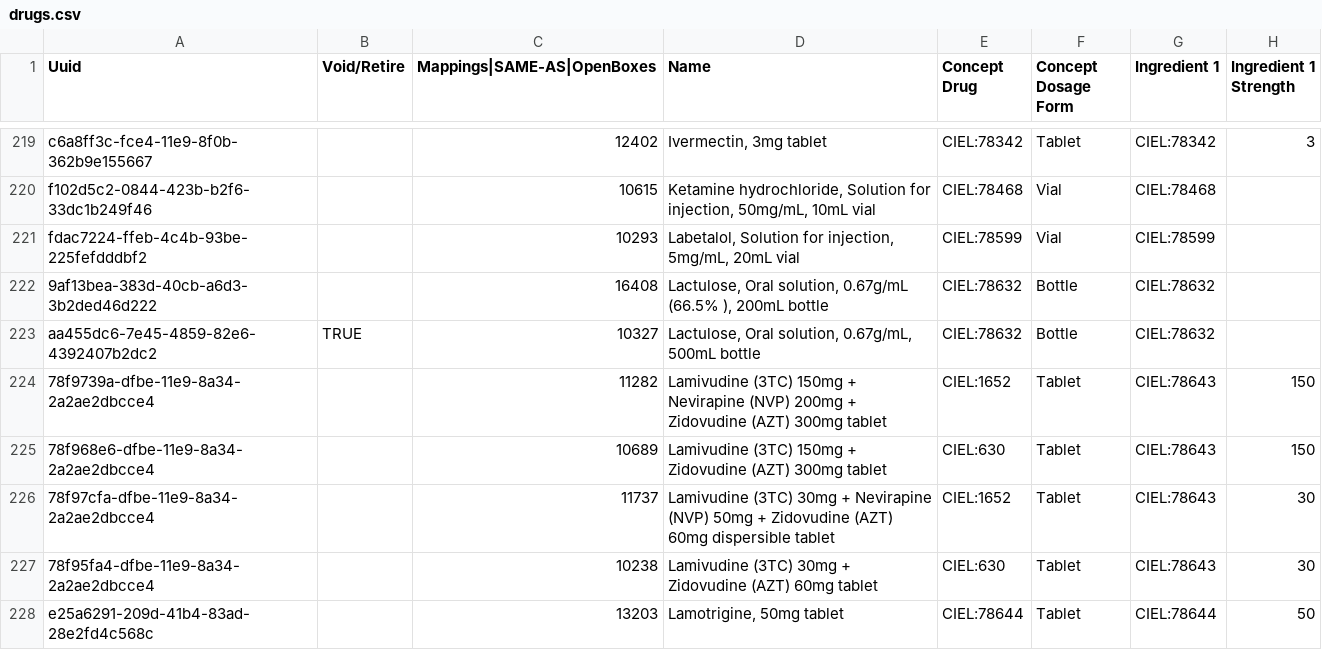
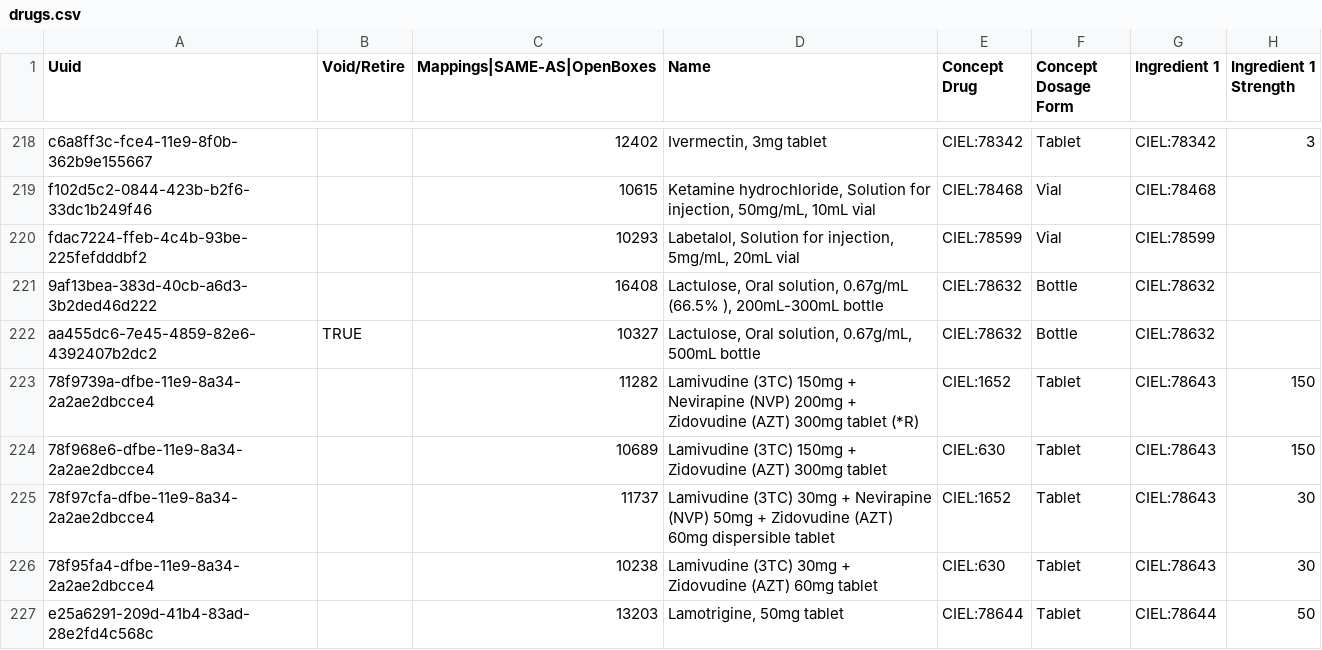
Before and after one commit to PIH/openmrs-config-pihsl, a CSV file: configuration/drugs/drugs.csv, drawn as a sheet; only a part is shown, gaps mark what is left out; addresses are those after the commit; the diff covers the shown part only; the diff names each change by its address in the sheet, - before the commit and + after, or states it on an @@ line.

Commit message:
SL-1165 Updated SL drug list with any drug name changes

```diff
--- a/configuration/drugs/drugs.csv
+++ b/configuration/drugs/drugs.csv
-D221 (Name): …(66.5% ), 200mL bottle
+D221 (Name): …(66.5% ), 200mL-300mL bottle
-D223 (Name): …300mg tablet
+D223 (Name): …300mg tablet (*R)
```
Also changed, not shown: 1 added row, 1 removed row and 39 edited cells elsewhere in this file.
